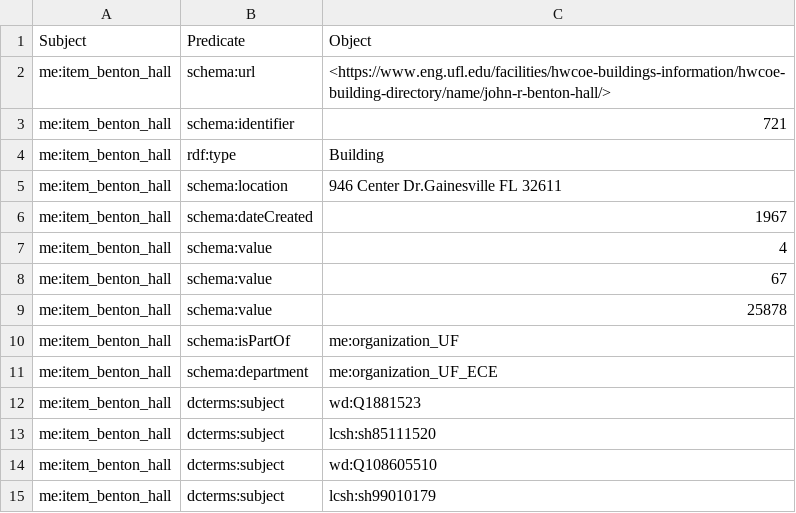
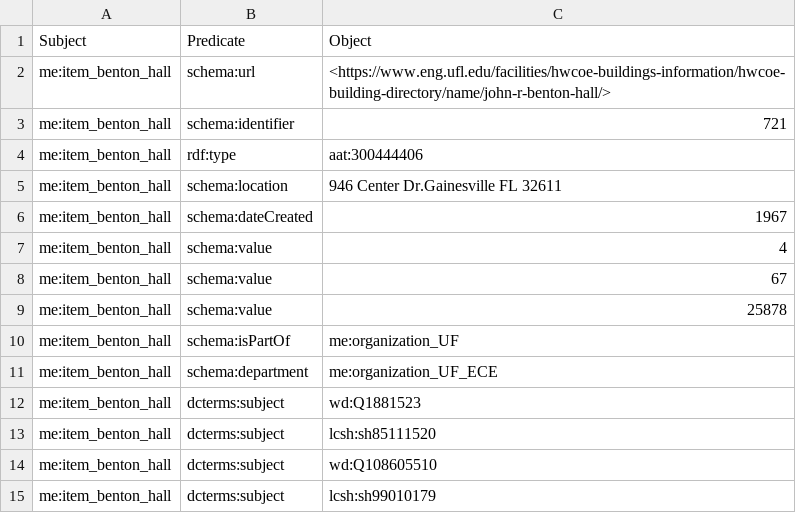
Before and after one commit to xinyiguo-a11y/maverick-engineer-lod, a CSV file: data/John_R._Benton_Hall_formal.csv, drawn as a sheet.

Commit message:
John_R._Benton_Hall_formal.csv

```diff
--- a/data/John_R._Benton_Hall_formal.csv
+++ b/data/John_R._Benton_Hall_formal.csv
@@ -3,3 +3,3 @@ me:item_benton_hall,schema:url,<https://www.eng.ufl.edu/facilities/hwcoe-buildin
 me:item_benton_hall,schema:identifier,"721"
-me:item_benton_hall,rdf:type,"Building"
+me:item_benton_hall,rdf:type,aat:300444406
 me:item_benton_hall,schema:location,"946 Center Dr.Gainesville FL 32611"
```
